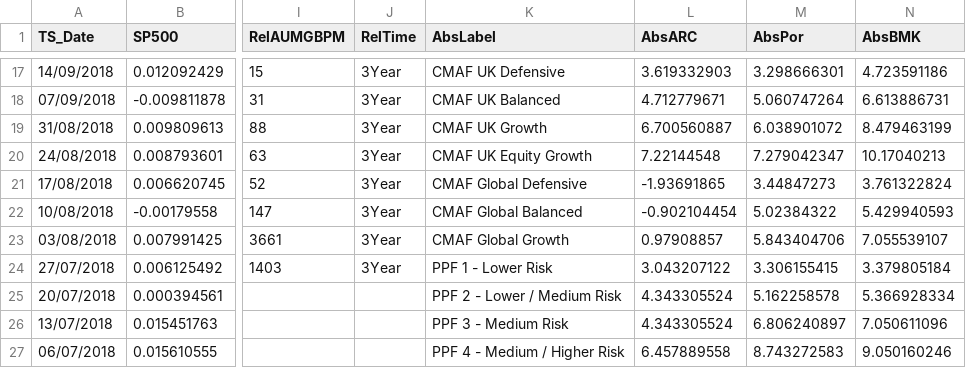
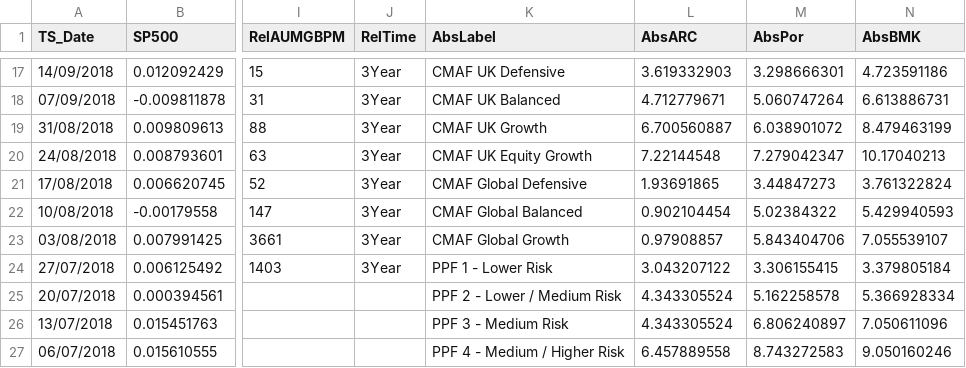
Before and after one commit to bernardt2018/bernardt2018.github.io, a CSV file: ThreeFacts.csv, drawn as a sheet; only a part is shown, gaps mark what is left out; the diff names each change by its address in the sheet, - before the commit and + after, or states it on an @@ line.

Commit message:
Update ThreeFacts.csv

```diff
--- a/ThreeFacts.csv
+++ b/ThreeFacts.csv
-L21 (AbsARC): -1.93691865
+L21 (AbsARC): 1.93691865
-L22 (AbsARC): -0.902104454
+L22 (AbsARC): 0.902104454
```
